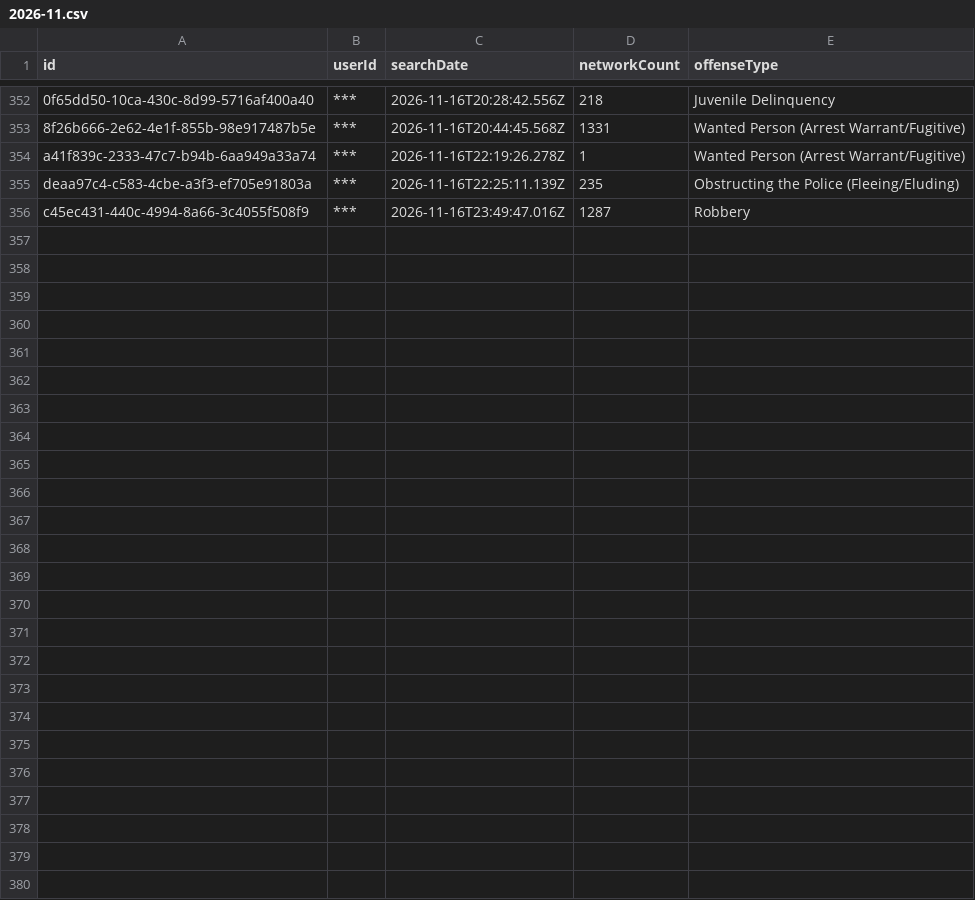
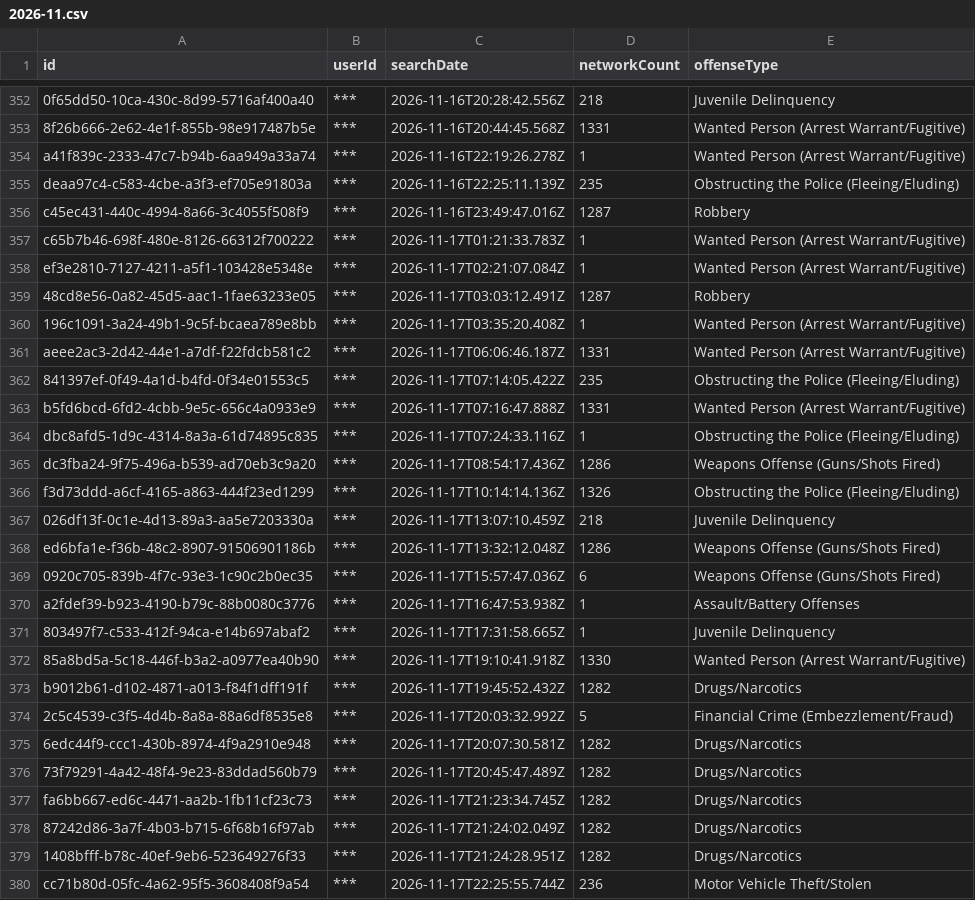
Before and after one commit to Cantica-Systems/mi-flock-transparency, a CSV file: kent/data/grand-rapids-city-pd/2026-11.csv, drawn as a sheet; only a part is shown, gaps mark what is left out.

Commit message:
Update at 2026-11-18T21:06Z (grandville-city-pd +3; kent-county-so +28; lowell-city-pd +6; rockford-dps +0; walker-city-pd +7; wyoming-city-pd +25; grand-rapids-city-pd +24)

```diff
--- a/kent/data/grand-rapids-city-pd/2026-11.csv
+++ b/kent/data/grand-rapids-city-pd/2026-11.csv
@@ -356 +356,25 @@ deaa97c4-c583-4cbe-a3f3-ef705e91803a,***,2026-11-16T22:25:11.139Z,235,Obstructin
 c45ec431-440c-4994-8a66-3c4055f508f9,***,2026-11-16T23:49:47.016Z,1287,Robbery
+c65b7b46-698f-480e-8126-66312f700222,***,2026-11-17T01:21:33.783Z,1,Wanted Person (Arrest Warrant/Fugitive)
+ef3e2810-7127-4211-a5f1-103428e5348e,***,2026-11-17T02:21:07.084Z,1,Wanted Person (Arrest Warrant/Fugitive)
+48cd8e56-0a82-45d5-aac1-1fae63233e05,***,2026-11-17T03:03:12.491Z,1287,Robbery
+196c1091-3a24-49b1-9c5f-bcaea789e8bb,***,2026-11-17T03:35:20.408Z,1,Wanted Person (Arrest Warrant/Fugitive)
+aeee2ac3-2d42-44e1-a7df-f22fdcb581c2,***,2026-11-17T06:06:46.187Z,1331,Wanted Person (Arrest Warrant/Fugitive)
+841397ef-0f49-4a1d-b4fd-0f34e01553c5,***,2026-11-17T07:14:05.422Z,235,Obstructing the Police (Fleeing/Eluding)
+b5fd6bcd-6fd2-4cbb-9e5c-656c4a0933e9,***,2026-11-17T07:16:47.888Z,1331,Wanted Person (Arrest Warrant/Fugitive)
+dbc8afd5-1d9c-4314-8a3a-61d74895c835,***,2026-11-17T07:24:33.116Z,1,Obstructing the Police (Fleeing/Eluding)
+dc3fba24-9f75-496a-b539-ad70eb3c9a20,***,2026-11-17T08:54:17.436Z,1286,Weapons Offense (Guns/Shots Fired)
+f3d73ddd-a6cf-4165-a863-444f23ed1299,***,2026-11-17T10:14:14.136Z,1326,Obstructing the Police (Fleeing/Eluding)
+026df13f-0c1e-4d13-89a3-aa5e7203330a,***,2026-11-17T13:07:10.459Z,218,Juvenile Delinquency
+ed6bfa1e-f36b-48c2-8907-91506901186b,***,2026-11-17T13:32:12.048Z,1286,Weapons Offense (Guns/Shots Fired)
+0920c705-839b-4f7c-93e3-1c90c2b0ec35,***,2026-11-17T15:57:47.036Z,6,Weapons Offense (Guns/Shots Fired)
+a2fdef39-b923-4190-b79c-88b0080c3776,***,2026-11-17T16:47:53.938Z,1,Assault/Battery Offenses
+803497f7-c533-412f-94ca-e14b697abaf2,***,2026-11-17T17:31:58.665Z,1,Juvenile Delinquency
+85a8bd5a-5c18-446f-b3a2-a0977ea40b90,***,2026-11-17T19:10:41.918Z,1330,Wanted Person (Arrest Warrant/Fugitive)
+b9012b61-d102-4871-a013-f84f1dff191f,***,2026-11-17T19:45:52.432Z,1282,Drugs/Narcotics
+2c5c4539-c3f5-4d4b-8a8a-88a6df8535e8,***,2026-11-17T20:03:32.992Z,5,Financial Crime (Embezzlement/Fraud)
+6edc44f9-ccc1-430b-8974-4f9a2910e948,***,2026-11-17T20:07:30.581Z,1282,Drugs/Narcotics
+73f79291-4a42-48f4-9e23-83ddad560b79,***,2026-11-17T20:45:47.489Z,1282,Drugs/Narcotics
+fa6bb667-ed6c-4471-aa2b-1fb11cf23c73,***,2026-11-17T21:23:34.745Z,1282,Drugs/Narcotics
+87242d86-3a7f-4b03-b715-6f68b16f97ab,***,2026-11-17T21:24:02.049Z,1282,Drugs/Narcotics
+1408bfff-b78c-40ef-9eb6-523649276f33,***,2026-11-17T21:24:28.951Z,1282,Drugs/Narcotics
+cc71b80d-05fc-4a62-95f5-3608408f9a54,***,2026-11-17T22:25:55.744Z,236,Motor Vehicle Theft/Stolen
```
Also changed, not shown: kent/data/kent-county-so/2026-11.csv, kent/data/wyoming-city-pd/2026-11.csv, 27 other files.
